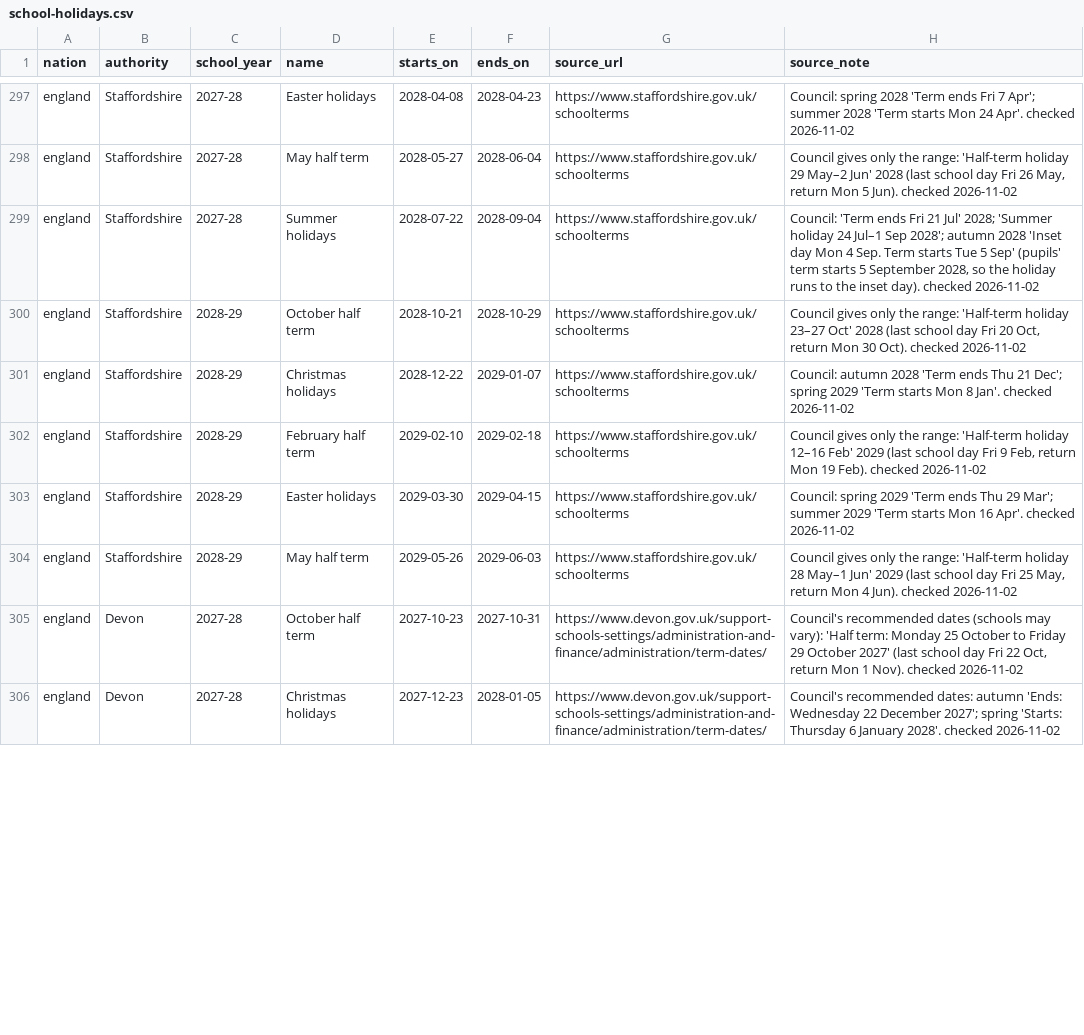
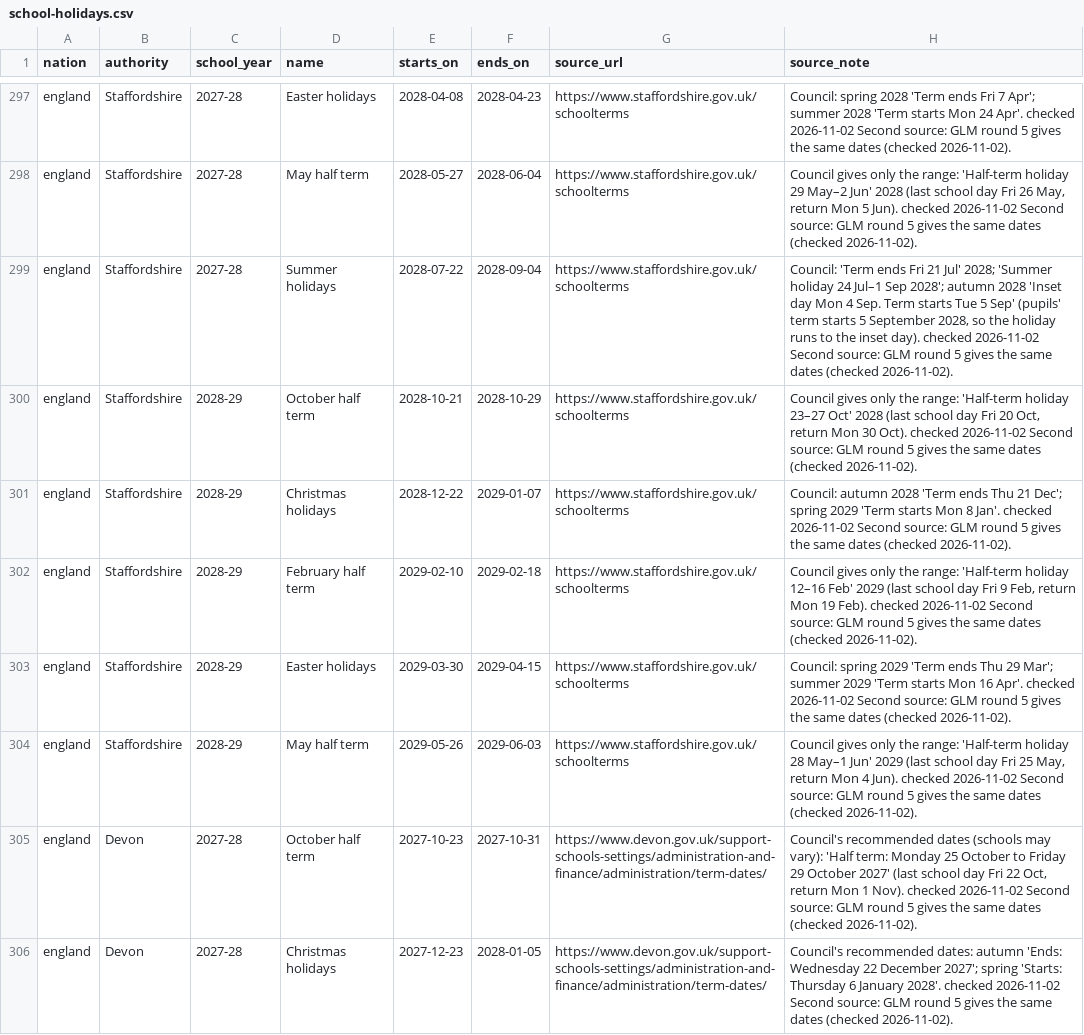
Before and after one commit to DanceOnVibes/truevsad, a CSV file: data/school-holidays/school-holidays.csv, drawn as a sheet; only a part is shown, gaps mark what is left out; the diff covers the shown part only; the diff names each change by its address in the sheet, - before the commit and + after, or states it on an @@ line.

```diff
--- a/data/school-holidays/school-holidays.csv
+++ b/data/school-holidays/school-holidays.csv
-H297 (source_note): …checked 2026-11-02
+H297 (source_note): …checked 2026-11-02 Second source: GLM round 5 gives the same dates (checked 2026-11-02).
-H298 (source_note): …checked 2026-11-02
+H298 (source_note): …checked 2026-11-02 Second source: GLM round 5 gives the same dates (checked 2026-11-02).
-H299 (source_note): …checked 2026-11-02
+H299 (source_note): …checked 2026-11-02 Second source: GLM round 5 gives the same dates (checked 2026-11-02).
-H300 (source_note): …checked 2026-11-02
+H300 (source_note): …checked 2026-11-02 Second source: GLM round 5 gives the same dates (checked 2026-11-02).
-H301 (source_note): …checked 2026-11-02
+H301 (source_note): …checked 2026-11-02 Second source: GLM round 5 gives the same dates (checked 2026-11-02).
-H302 (source_note): …checked 2026-11-02
+H302 (source_note): …checked 2026-11-02 Second source: GLM round 5 gives the same dates (checked 2026-11-02).
-H303 (source_note): …checked 2026-11-02
+H303 (source_note): …checked 2026-11-02 Second source: GLM round 5 gives the same dates (checked 2026-11-02).
-H304 (source_note): …checked 2026-11-02
+H304 (source_note): …checked 2026-11-02 Second source: GLM round 5 gives the same dates (checked 2026-11-02).
-H305 (source_note): …checked 2026-11-02
+H305 (source_note): …checked 2026-11-02 Second source: GLM round 5 gives the same dates (checked 2026-11-02).
-H306 (source_note): …checked 2026-11-02
+H306 (source_note): …checked 2026-11-02 Second source: GLM round 5 gives the same dates (checked 2026-11-02).
```
Also changed, not shown: 36 edited cells elsewhere in this file, 1 other file.
